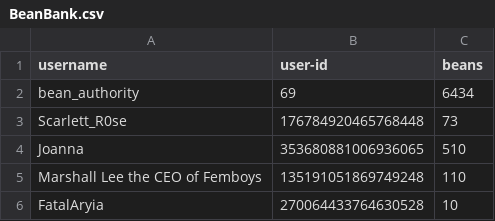
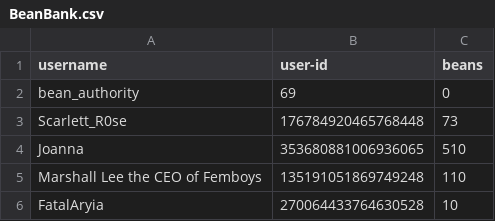
Before and after one commit to scarlett-r0se/bean-counter, a CSV file: BeanBank.csv, drawn as a sheet.

```diff
--- a/BeanBank.csv
+++ b/BeanBank.csv
@@ -1,3 +1,3 @@
 username,user-id,beans
-bean_authority,69,6434
+bean_authority,69,0
 Scarlett_R0se,176784920465768448,73
```
Also changed, not shown: 4 other files.
